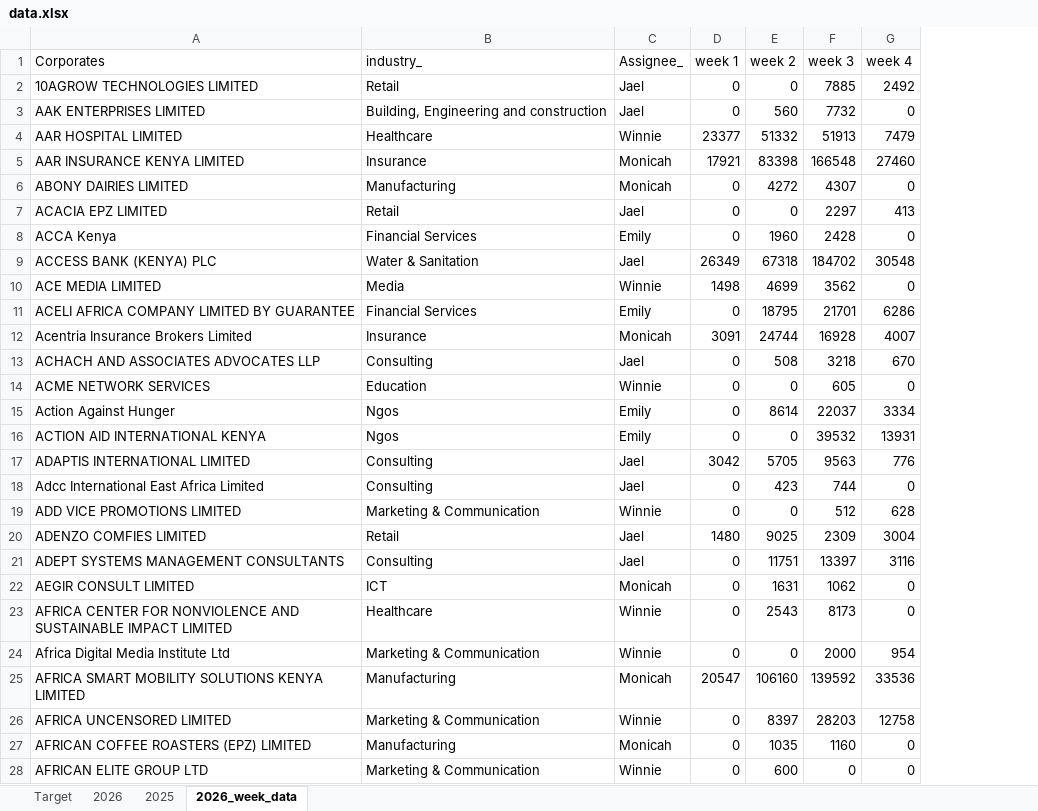
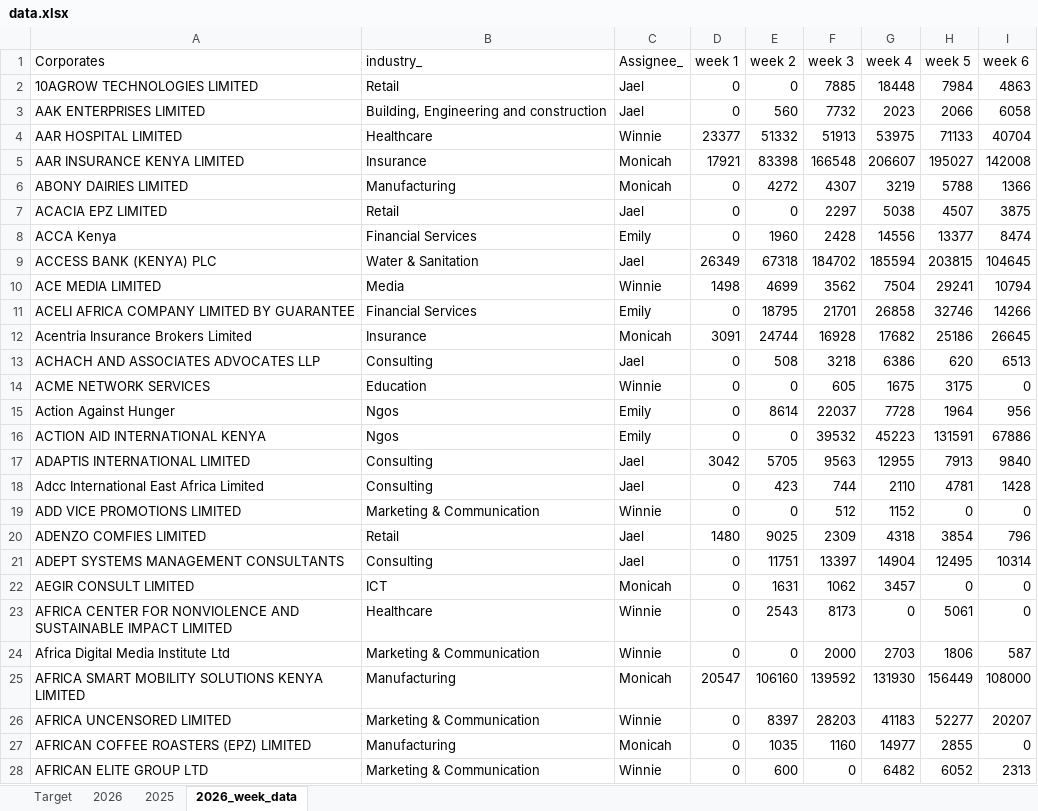
Before and after one commit to Phil7799/Little-Retention-Corporate-Performance-Comparison, an Excel workbook: data.xlsx, sheet 2026_week_data, drawn as a sheet; only a part is shown; values as stored, in another font and other column widths than the file's, no borders; the diff covers the shown part only; the diff names each change by its address in the sheet, - before the commit and + after, or states it on an @@ line.

Commit message:
Update data with latest figures

```diff
--- a/data.xlsx (sheet 2026_week_data)
+++ b/data.xlsx (sheet 2026_week_data)
+column H (week 5), rows 2-28: 7984 | 2066 | 71133 | 195027 | 5788 | 4507 | 13377 | 203815 | 29241 | 32746 | 25186 | 620 | 3175 | 1964 | 131591 | 7913 | 4781 | 0 | 3854 | 12495 | 0 | 5061 | 1806 | 156449 | 52277 | 2855 | 6052
+column I (week 6), rows 2-28: 4863 | 6058 | 40704 | 142008 | 1366 | 3875 | 8474 | 104645 | 10794 | 14266 | 26645 | 6513 | 0 | 956 | 67886 | 9840 | 1428 | 0 | 796 | 10314 | 0 | 0 | 587 | 108000 | 20207 | 0 | 2313
-G2 (week 4): 2492
+G2 (week 4): 18448
-G3 (week 4): 0
+G3 (week 4): 2023
-G4 (week 4): 7479
+G4 (week 4): 53975
-G5 (week 4): 27460
+G5 (week 4): 206607
-G6 (week 4): 0
+G6 (week 4): 3219
-G7 (week 4): 413
+G7 (week 4): 5038
-G8 (week 4): 0
+G8 (week 4): 14556
-G9 (week 4): 30548
+G9 (week 4): 185594
-G10 (week 4): 0
+G10 (week 4): 7504
-G11 (week 4): 6286
+G11 (week 4): 26858
-G12 (week 4): 4007
+G12 (week 4): 17682
-G13 (week 4): 670
+G13 (week 4): 6386
-G14 (week 4): 0
+G14 (week 4): 1675
-G15 (week 4): 3334
+G15 (week 4): 7728
-G16 (week 4): 13931
+G16 (week 4): 45223
-G17 (week 4): 776
+G17 (week 4): 12955
-G18 (week 4): 0
+G18 (week 4): 2110
-G19 (week 4): 628
+G19 (week 4): 1152
-G20 (week 4): 3004
+G20 (week 4): 4318
-G21 (week 4): 3116
+G21 (week 4): 14904
-G22 (week 4): 0
+G22 (week 4): 3457
-G24 (week 4): 954
+G24 (week 4): 2703
-G25 (week 4): 33536
+G25 (week 4): 131930
-G26 (week 4): 12758
+G26 (week 4): 41183
-G27 (week 4): 0
+G27 (week 4): 14977
-G28 (week 4): 0
+G28 (week 4): 6482
```
Also changed, not shown: 836 edited cells elsewhere in this sheet, sheet 2026.
